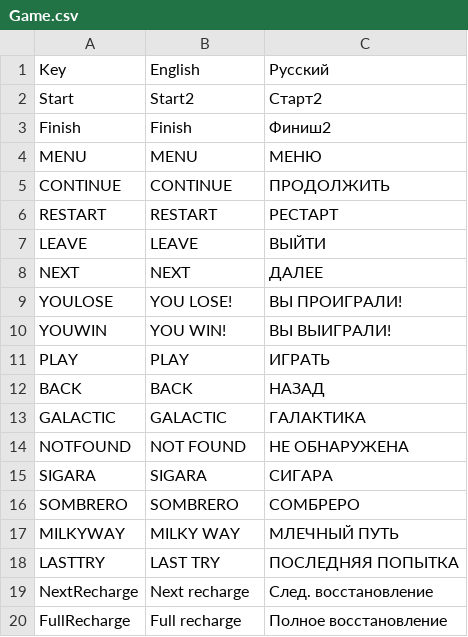
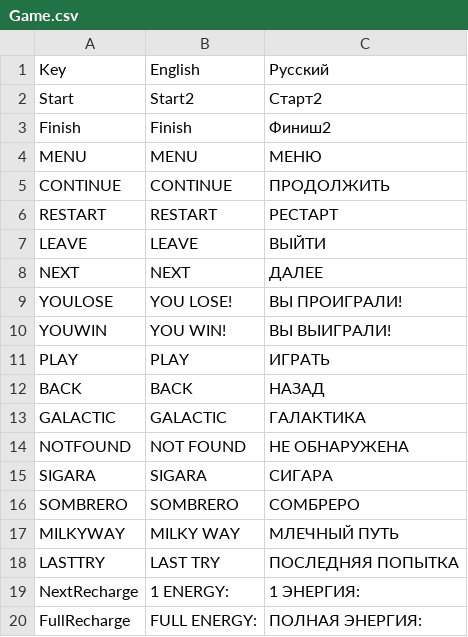
Before and after one commit to Nordlling/Arcanoid, a CSV file: Assets/Main/Resources/Localization/Game.csv, drawn as a sheet.

```diff
--- a/Assets/Main/Resources/Localization/Game.csv
+++ b/Assets/Main/Resources/Localization/Game.csv
@@ -18,3 +18,3 @@ MILKYWAY,MILKY WAY,МЛЕЧНЫЙ ПУТЬ
 LASTTRY,LAST TRY,ПОСЛЕДНЯЯ ПОПЫТКА
-NextRecharge,Next recharge,След. восстановление
-FullRecharge,Full recharge,Полное восстановление
+NextRecharge,1 ENERGY:,1 ЭНЕРГИЯ:
+FullRecharge,FULL ENERGY:,ПОЛНАЯ ЭНЕРГИЯ:
```
Also changed, not shown: 2 other files.
